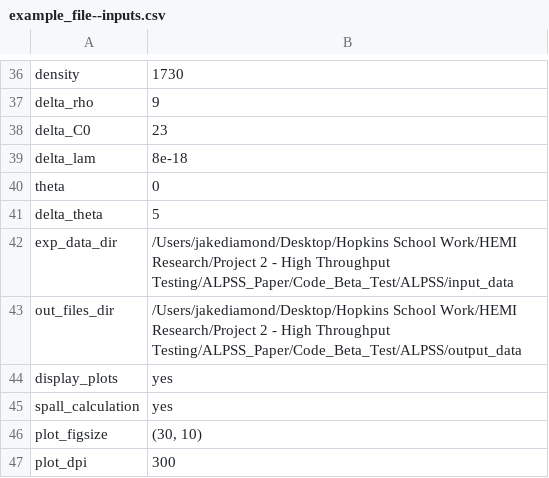
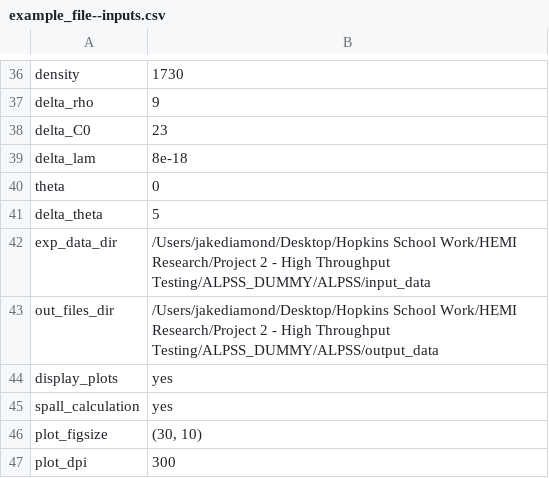
Before and after one commit to Jake-Diamond-9/ALPSS, a CSV file: output_data/example_file--inputs.csv, drawn as a sheet; only a part is shown, gaps mark what is left out.

```diff
--- a/output_data/example_file--inputs.csv
+++ b/output_data/example_file--inputs.csv
@@ -41,4 +41,4 @@ theta,0
 delta_theta,5
-exp_data_dir,/Users/jakediamond/Desktop/Hopkins School Work/HEMI Research/Project 2 - High Throughput Testing/ALPSS_Paper/Code_Beta_Test/ALPSS/input_data
-out_files_dir,/Users/jakediamond/Desktop/Hopkins School Work/HEMI Research/Project 2 - High Throughput Testing/ALPSS_Paper/Code_Beta_Test/ALPSS/output_data
+exp_data_dir,/Users/jakediamond/Desktop/Hopkins School Work/HEMI Research/Project 2 - High Throughput Testing/ALPSS_DUMMY/ALPSS/input_data
+out_files_dir,/Users/jakediamond/Desktop/Hopkins School Work/HEMI Research/Project 2 - High Throughput Testing/ALPSS_DUMMY/ALPSS/output_data
 display_plots,yes
```
Also changed, not shown: output_data/example_file--noisefrac.csv, output_data/example_file--results.csv, 9 other files.
